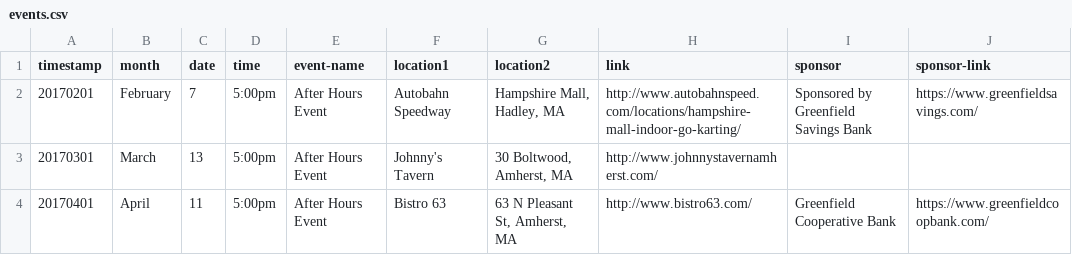
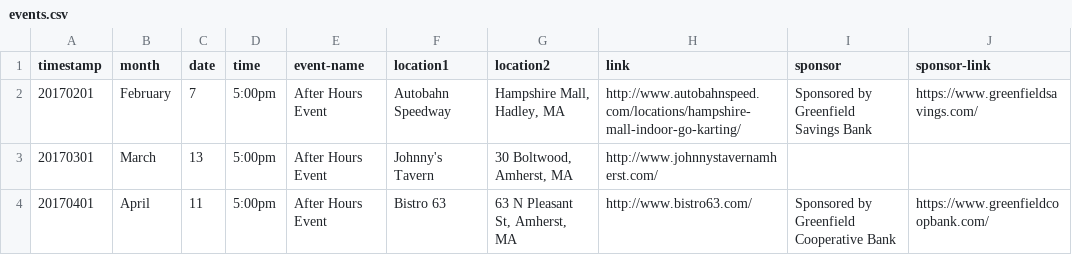
Before and after one commit to clearbold/ayp, a CSV file: _data/events.csv, drawn as a sheet.

Commit message:
Update events.csv

```diff
--- a/_data/events.csv
+++ b/_data/events.csv
@@ -3,2 +3,2 @@
 "20170301","March","13","5:00pm","After Hours Event","Johnny's Tavern","30 Boltwood, Amherst, MA","http://www.johnnystavernamherst.com/","",""
-"20170401","April","11","5:00pm","After Hours Event","Bistro 63","63 N Pleasant St, Amherst, MA","http://www.bistro63.com/","Greenfield Cooperative Bank","https://www.greenfieldcoopbank.com/"
+"20170401","April","11","5:00pm","After Hours Event","Bistro 63","63 N Pleasant St, Amherst, MA","http://www.bistro63.com/","Sponsored by Greenfield Cooperative Bank","https://www.greenfieldcoopbank.com/"
```
